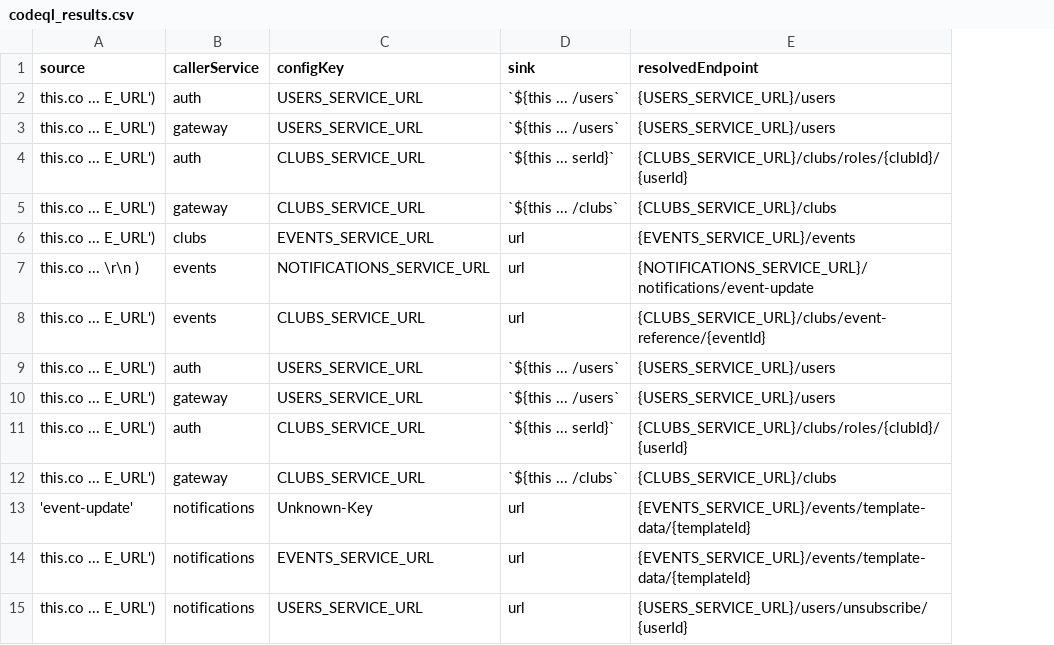
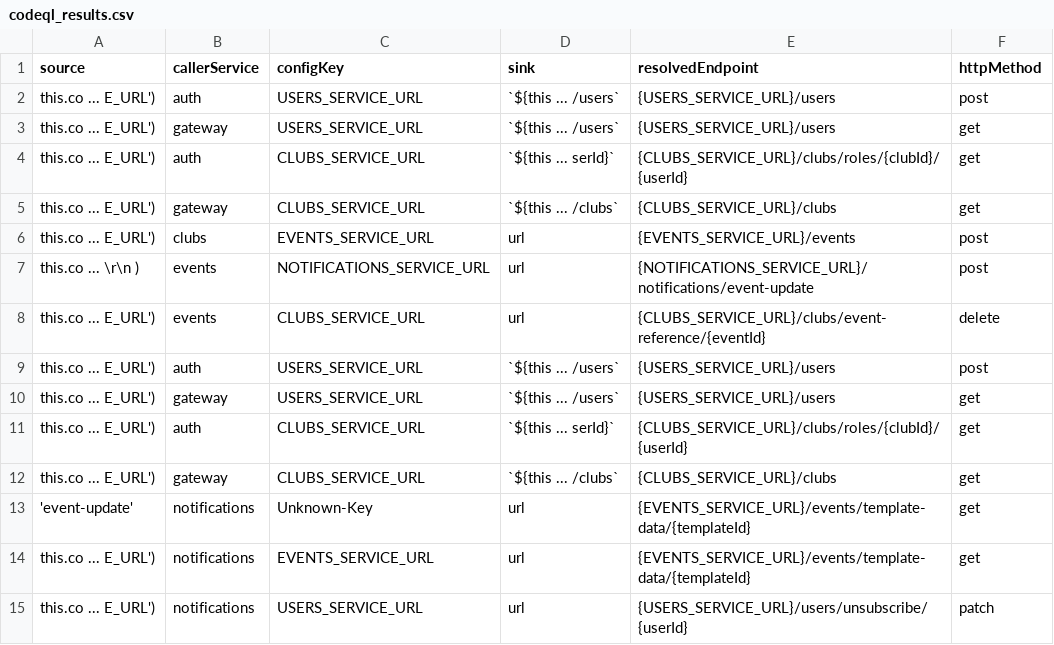
Before and after one commit to ArchesLab/firstNestJS, a CSV file: my-research-project/codeql_results.csv, drawn as a sheet; the diff names each change by its address in the sheet, - before the commit and + after, or states it on an @@ line.

Commit message:
Update final results script and plantUML script to include http methods

```diff
--- a/my-research-project/codeql_results.csv
+++ b/my-research-project/codeql_results.csv
+column F (httpMethod), rows 2-15: post | get | get | get | post | post | delete | post | get | get | get | get | get | patch
```
Also changed, not shown: 5 other files.
